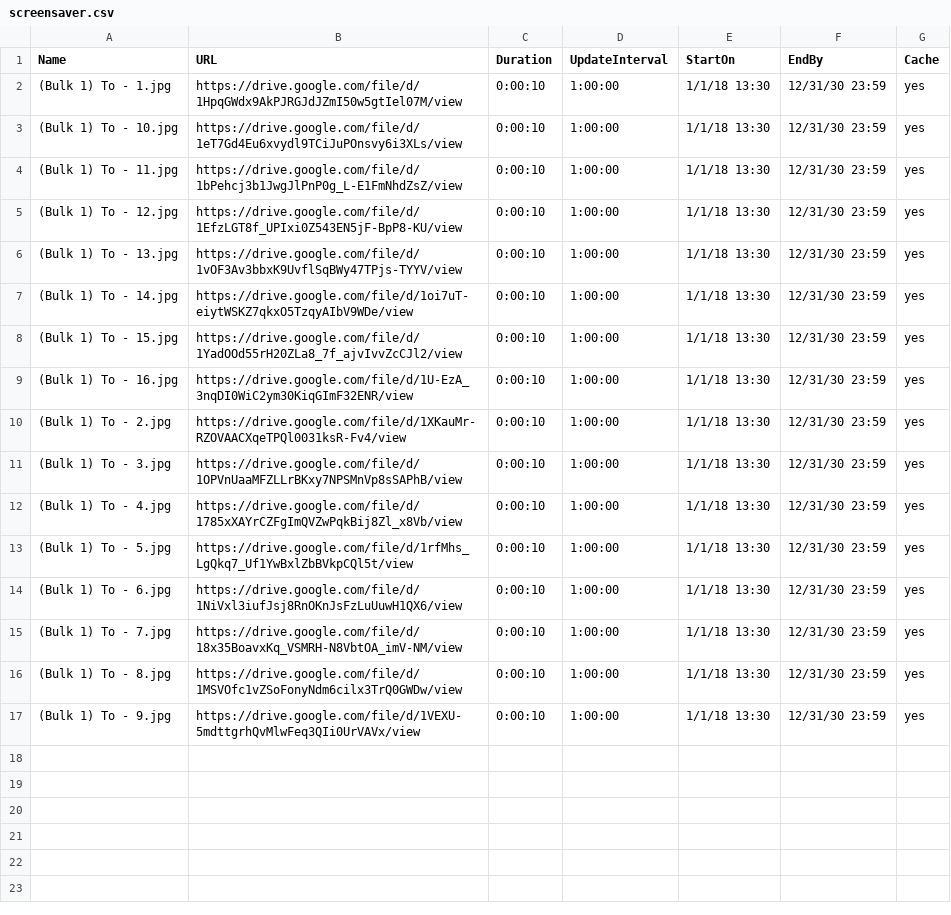
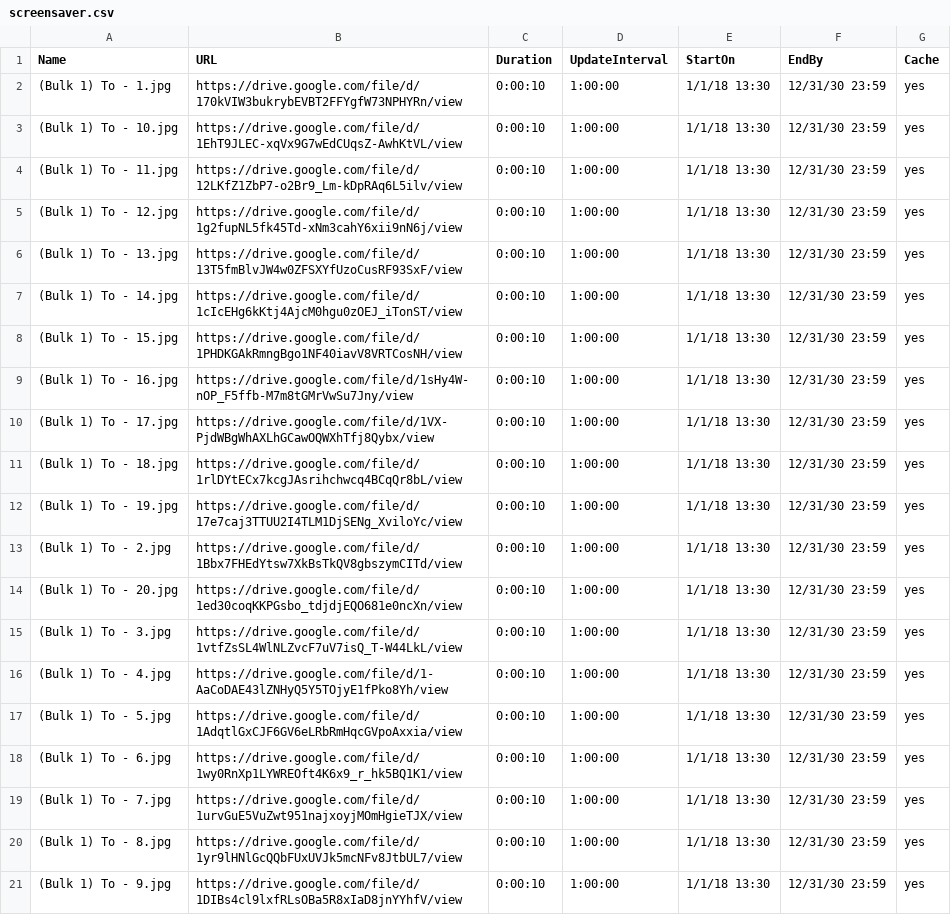
Before and after one commit to ams-ictfacilitator/GoogleSheetscsv, a CSV file: file/screensaver.csv, drawn as a sheet.

Commit message:
Auto-update CSV from Gratitude Monitor Google Sheets

```diff
--- a/file/screensaver.csv
+++ b/file/screensaver.csv
@@ -1,17 +1,21 @@
 Name,URL,Duration,UpdateInterval,StartOn,EndBy,Cache
-(Bulk 1) To - 1.jpg,https://drive.google.com/file/d/1HpqGWdx9AkPJRGJdJZmI50w5gtIel07M/view,0:00:10,1:00:00,1/1/18 13:30,12/31/30 23:59,yes
-(Bulk 1) To - 10.jpg,https://drive.google.com/file/d/1eT7Gd4Eu6xvydl9TCiJuPOnsvy6i3XLs/view,0:00:10,1:00:00,1/1/18 13:30,12/31/30 23:59,yes
-(Bulk 1) To - 11.jpg,https://drive.google.com/file/d/1bPehcj3b1JwgJlPnP0g_L-E1FmNhdZsZ/view,0:00:10,1:00:00,1/1/18 13:30,12/31/30 23:59,yes
-(Bulk 1) To - 12.jpg,https://drive.google.com/file/d/1EfzLGT8f_UPIxi0Z543EN5jF-BpP8-KU/view,0:00:10,1:00:00,1/1/18 13:30,12/31/30 23:59,yes
-(Bulk 1) To - 13.jpg,https://drive.google.com/file/d/1vOF3Av3bbxK9UvflSqBWy47TPjs-TYYV/view,0:00:10,1:00:00,1/1/18 13:30,12/31/30 23:59,yes
-(Bulk 1) To - 14.jpg,https://drive.google.com/file/d/1oi7uT-eiytWSKZ7qkxO5TzqyAIbV9WDe/view,0:00:10,1:00:00,1/1/18 13:30,12/31/30 23:59,yes
-(Bulk 1) To - 15.jpg,https://drive.google.com/file/d/1YadOOd55rH20ZLa8_7f_ajvIvvZcCJl2/view,0:00:10,1:00:00,1/1/18 13:30,12/31/30 23:59,yes
-(Bulk 1) To - 16.jpg,https://drive.google.com/file/d/1U-EzA_3nqDI0WiC2ym30KiqGImF32ENR/view,0:00:10,1:00:00,1/1/18 13:30,12/31/30 23:59,yes
-(Bulk 1) To - 2.jpg,https://drive.google.com/file/d/1XKauMr-RZOVAACXqeTPQl0031ksR-Fv4/view,0:00:10,1:00:00,1/1/18 13:30,12/31/30 23:59,yes
-(Bulk 1) To - 3.jpg,https://drive.google.com/file/d/1OPVnUaaMFZLLrBKxy7NPSMnVp8sSAPhB/view,0:00:10,1:00:00,1/1/18 13:30,12/31/30 23:59,yes
-(Bulk 1) To - 4.jpg,https://drive.google.com/file/d/1785xXAYrCZFgImQVZwPqkBij8Zl_x8Vb/view,0:00:10,1:00:00,1/1/18 13:30,12/31/30 23:59,yes
-(Bulk 1) To - 5.jpg,https://drive.google.com/file/d/1rfMhs_LgQkq7_Uf1YwBxlZbBVkpCQl5t/view,0:00:10,1:00:00,1/1/18 13:30,12/31/30 23:59,yes
-(Bulk 1) To - 6.jpg,https://drive.google.com/file/d/1NiVxl3iufJsj8RnOKnJsFzLuUuwH1QX6/view,0:00:10,1:00:00,1/1/18 13:30,12/31/30 23:59,yes
-(Bulk 1) To - 7.jpg,https://drive.google.com/file/d/18x35BoavxKq_VSMRH-N8VbtOA_imV-NM/view,0:00:10,1:00:00,1/1/18 13:30,12/31/30 23:59,yes
-(Bulk 1) To - 8.jpg,https://drive.google.com/file/d/1MSVOfc1vZSoFonyNdm6cilx3TrQ0GWDw/view,0:00:10,1:00:00,1/1/18 13:30,12/31/30 23:59,yes
-(Bulk 1) To - 9.jpg,https://drive.google.com/file/d/1VEXU-5mdttgrhQvMlwFeq3QIi0UrVAVx/view,0:00:10,1:00:00,1/1/18 13:30,12/31/30 23:59,yes
+(Bulk 1) To - 1.jpg,https://drive.google.com/file/d/170kVIW3bukrybEVBT2FFYgfW73NPHYRn/view,0:00:10,1:00:00,1/1/18 13:30,12/31/30 23:59,yes
+(Bulk 1) To - 10.jpg,https://drive.google.com/file/d/1EhT9JLEC-xqVx9G7wEdCUqsZ-AwhKtVL/view,0:00:10,1:00:00,1/1/18 13:30,12/31/30 23:59,yes
+(Bulk 1) To - 11.jpg,https://drive.google.com/file/d/12LKfZ1ZbP7-o2Br9_Lm-kDpRAq6L5ilv/view,0:00:10,1:00:00,1/1/18 13:30,12/31/30 23:59,yes
+(Bulk 1) To - 12.jpg,https://drive.google.com/file/d/1g2fupNL5fk45Td-xNm3cahY6xii9nN6j/view,0:00:10,1:00:00,1/1/18 13:30,12/31/30 23:59,yes
+(Bulk 1) To - 13.jpg,https://drive.google.com/file/d/13T5fmBlvJW4w0ZFSXYfUzoCusRF93SxF/view,0:00:10,1:00:00,1/1/18 13:30,12/31/30 23:59,yes
+(Bulk 1) To - 14.jpg,https://drive.google.com/file/d/1cIcEHg6kKtj4AjcM0hgu0zOEJ_iTonST/view,0:00:10,1:00:00,1/1/18 13:30,12/31/30 23:59,yes
+(Bulk 1) To - 15.jpg,https://drive.google.com/file/d/1PHDKGAkRmngBgo1NF40iavV8VRTCosNH/view,0:00:10,1:00:00,1/1/18 13:30,12/31/30 23:59,yes
+(Bulk 1) To - 16.jpg,https://drive.google.com/file/d/1sHy4W-nOP_F5ffb-M7m8tGMrVwSu7Jny/view,0:00:10,1:00:00,1/1/18 13:30,12/31/30 23:59,yes
+(Bulk 1) To - 17.jpg,https://drive.google.com/file/d/1VX-PjdWBgWhAXLhGCawOQWXhTfj8Qybx/view,0:00:10,1:00:00,1/1/18 13:30,12/31/30 23:59,yes
+(Bulk 1) To - 18.jpg,https://drive.google.com/file/d/1rlDYtECx7kcgJAsrihchwcq4BCqQr8bL/view,0:00:10,1:00:00,1/1/18 13:30,12/31/30 23:59,yes
+(Bulk 1) To - 19.jpg,https://drive.google.com/file/d/17e7caj3TTUU2I4TLM1DjSENg_XviloYc/view,0:00:10,1:00:00,1/1/18 13:30,12/31/30 23:59,yes
+(Bulk 1) To - 2.jpg,https://drive.google.com/file/d/1Bbx7FHEdYtsw7XkBsTkQV8gbszymCITd/view,0:00:10,1:00:00,1/1/18 13:30,12/31/30 23:59,yes
+(Bulk 1) To - 20.jpg,https://drive.google.com/file/d/1ed30coqKKPGsbo_tdjdjEQO681e0ncXn/view,0:00:10,1:00:00,1/1/18 13:30,12/31/30 23:59,yes
+(Bulk 1) To - 3.jpg,https://drive.google.com/file/d/1vtfZsSL4WlNLZvcF7uV7isQ_T-W44LkL/view,0:00:10,1:00:00,1/1/18 13:30,12/31/30 23:59,yes
+(Bulk 1) To - 4.jpg,https://drive.google.com/file/d/1-AaCoDAE43lZNHyQ5Y5TOjyE1fPko8Yh/view,0:00:10,1:00:00,1/1/18 13:30,12/31/30 23:59,yes
+(Bulk 1) To - 5.jpg,https://drive.google.com/file/d/1AdqtlGxCJF6GV6eLRbRmHqcGVpoAxxia/view,0:00:10,1:00:00,1/1/18 13:30,12/31/30 23:59,yes
+(Bulk 1) To - 6.jpg,https://drive.google.com/file/d/1wy0RnXp1LYWREOft4K6x9_r_hk5BQ1K1/view,0:00:10,1:00:00,1/1/18 13:30,12/31/30 23:59,yes
+(Bulk 1) To - 7.jpg,https://drive.google.com/file/d/1urvGuE5VuZwt951najxoyjMOmHgieTJX/view,0:00:10,1:00:00,1/1/18 13:30,12/31/30 23:59,yes
+(Bulk 1) To - 8.jpg,https://drive.google.com/file/d/1yr9lHNlGcQQbFUxUVJk5mcNFv8JtbUL7/view,0:00:10,1:00:00,1/1/18 13:30,12/31/30 23:59,yes
+(Bulk 1) To - 9.jpg,https://drive.google.com/file/d/1DIBs4cl9lxfRLsOBa5R8xIaD8jnYYhfV/view,0:00:10,1:00:00,1/1/18 13:30,12/31/30 23:59,yes
```
